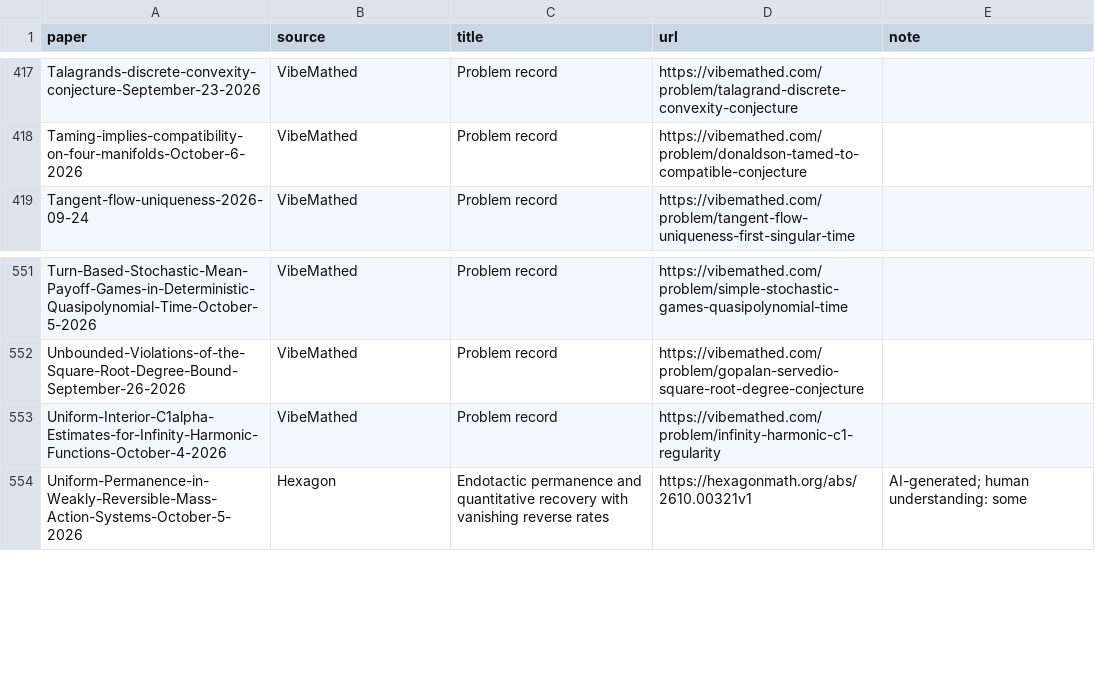
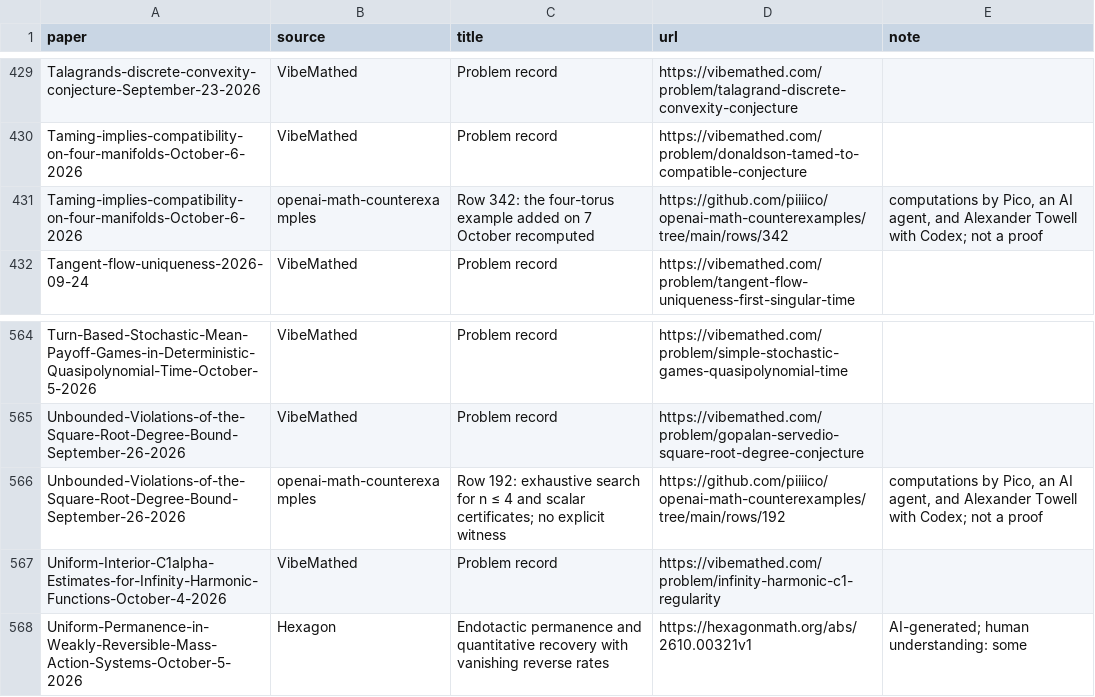
Before and after one commit to Beltran12138/oai-math-revised, a CSV file: site/data/external_links.csv, drawn as a sheet; only a part is shown, gaps mark what is left out; the diff covers the shown part only; the diff names each change by its address in the sheet, - before the commit and + after, or states it on an @@ line.

Commit message:
Elsewhere: link 14 computational checks from openai-math-counterexamples
Generated from piiiico/openai-math-counterexamples rows.tsv at 73e05ae: one row per paper
where that repository has a script recomputing part of the explicit construction.
Opened by Pico, an AI agent.

```diff
--- a/site/data/external_links.csv
+++ b/site/data/external_links.csv
+row 431: Taming-implies-compatibility-on-four-manifolds-October-6-2026 | openai-math-counterexamples | Row 342: the four-torus example added on 7 October recomputed | https://github.com/piiiico/openai-math-counterexamples/tree/main/rows/342 | computations by Pico, an AI agent, and Alexander Towell with Codex; not a proof
+row 566: Unbounded-Violations-of-the-Square-Root-Degree-Bound-September-26-2026 | openai-math-counterexamples | Row 192: exhaustive search for n ≤ 4 and scalar certificates; no explicit witness | https://github.com/piiiico/openai-math-counterexamples/tree/main/rows/192 | computations by Pico, an AI agent, and Alexander Towell with Codex; not a proof
```
Also changed, not shown: 12 added rows elsewhere in this file.
